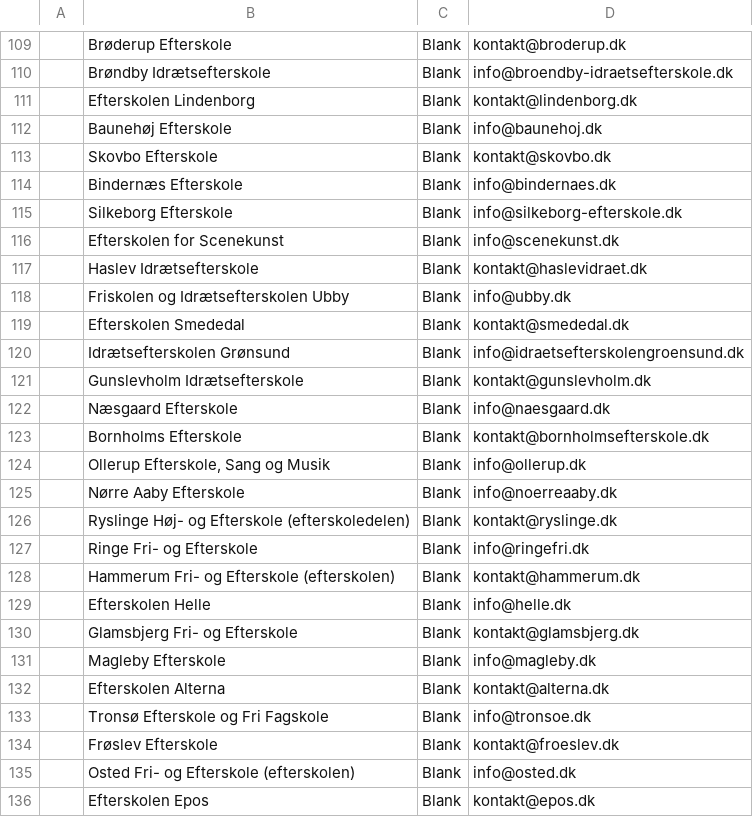
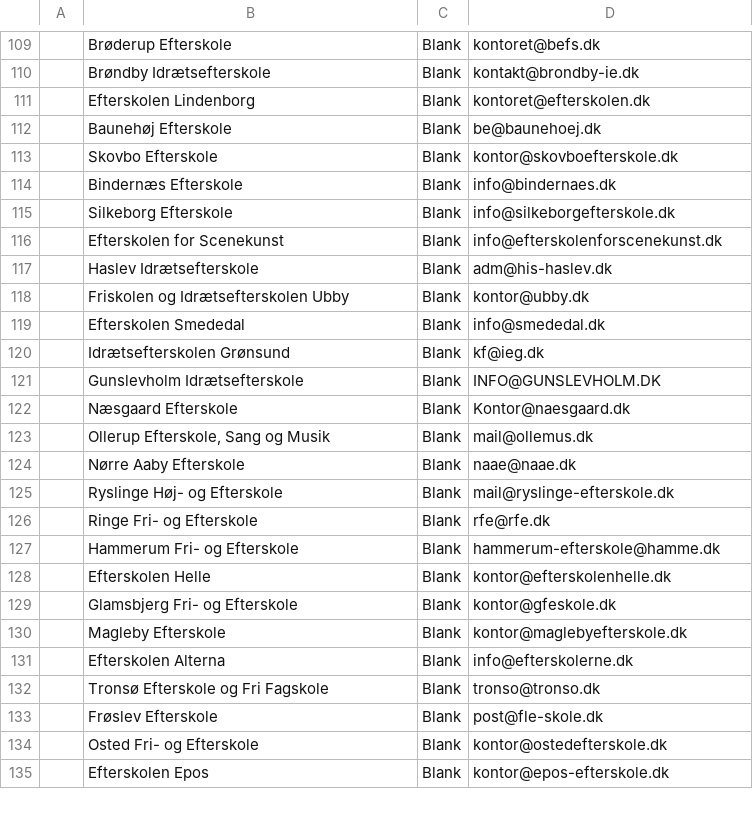
Before and after one commit to Asgerspange/csstrats-sales, a CSV file: storage/emails.csv, drawn as a sheet; only a part is shown, gaps mark what is left out; the diff covers the shown part only.

```diff
--- a/storage/emails.csv
+++ b/storage/emails.csv
@@ -109,5 +109,5 @@
-,Brøderup Efterskole,Blank,kontakt@broderup.dk
-,Brøndby Idrætsefterskole,Blank,info@broendby-idraetsefterskole.dk
-,Efterskolen Lindenborg,Blank,kontakt@lindenborg.dk
-,Baunehøj Efterskole,Blank,info@baunehoj.dk
-,Skovbo Efterskole,Blank,kontakt@skovbo.dk
+,Brøderup Efterskole,Blank,kontoret@befs.dk
+,Brøndby Idrætsefterskole,Blank,kontakt@brondby-ie.dk
+,Efterskolen Lindenborg,Blank,kontoret@efterskolen.dk
+,Baunehøj Efterskole,Blank,be@baunehoej.dk
+,Skovbo Efterskole,Blank,kontor@skovboefterskole.dk
@@ -115,22 +115,21 @@
-,Silkeborg Efterskole,Blank,info@silkeborg-efterskole.dk
-,Efterskolen for Scenekunst,Blank,info@scenekunst.dk
-,Haslev Idrætsefterskole,Blank,kontakt@haslevidraet.dk
-,Friskolen og Idrætsefterskolen Ubby,Blank,info@ubby.dk
-,Efterskolen Smededal,Blank,kontakt@smededal.dk
-,Idrætsefterskolen Grønsund,Blank,info@idraetsefterskolengroensund.dk
-,Gunslevholm Idrætsefterskole,Blank,kontakt@gunslevholm.dk
-,Næsgaard Efterskole,Blank,info@naesgaard.dk
-,Bornholms Efterskole,Blank,kontakt@bornholmsefterskole.dk
-,"Ollerup Efterskole, Sang og Musik",Blank,info@ollerup.dk
-,Nørre Aaby Efterskole,Blank,info@noerreaaby.dk
-,Ryslinge Høj- og Efterskole (efterskoledelen),Blank,kontakt@ryslinge.dk
-,Ringe Fri- og Efterskole,Blank,info@ringefri.dk
-,Hammerum Fri- og Efterskole (efterskolen),Blank,kontakt@hammerum.dk
-,Efterskolen Helle,Blank,info@helle.dk
-,Glamsbjerg Fri- og Efterskole,Blank,kontakt@glamsbjerg.dk
-,Magleby Efterskole,Blank,info@magleby.dk
-,Efterskolen Alterna,Blank,kontakt@alterna.dk
-,Tronsø Efterskole og Fri Fagskole,Blank,info@tronsoe.dk
-,Frøslev Efterskole,Blank,kontakt@froeslev.dk
-,Osted Fri- og Efterskole (efterskolen),Blank,info@osted.dk
-,Efterskolen Epos,Blank,kontakt@epos.dk
+,Silkeborg Efterskole,Blank,info@silkeborgefterskole.dk
+,Efterskolen for Scenekunst,Blank,info@efterskolenforscenekunst.dk
+,Haslev Idrætsefterskole,Blank,adm@his-haslev.dk
+,Friskolen og Idrætsefterskolen Ubby,Blank,kontor@ubby.dk
+,Efterskolen Smededal,Blank,info@smededal.dk
+,Idrætsefterskolen Grønsund,Blank,kf@ieg.dk
+,Gunslevholm Idrætsefterskole,Blank,INFO@GUNSLEVHOLM.DK
+,Næsgaard Efterskole,Blank,Kontor@naesgaard.dk
+,"Ollerup Efterskole, Sang og Musik",Blank,mail@ollemus.dk
+,Nørre Aaby Efterskole,Blank,naae@naae.dk
+,Ryslinge Høj- og Efterskole ,Blank,mail@ryslinge-efterskole.dk
+,Ringe Fri- og Efterskole,Blank,rfe@rfe.dk
+,Hammerum Fri- og Efterskole ,Blank,hammerum-efterskole@hamme.dk
+,Efterskolen Helle,Blank,kontor@efterskolenhelle.dk
+,Glamsbjerg Fri- og Efterskole,Blank,kontor@gfeskole.dk
+,Magleby Efterskole,Blank,kontor@maglebyefterskole.dk
+,Efterskolen Alterna,Blank,info@efterskolerne.dk
+,Tronsø Efterskole og Fri Fagskole,Blank,tronso@tronso.dk
+,Frøslev Efterskole,Blank,post@fle-skole.dk
+,Osted Fri- og Efterskole ,Blank,kontor@ostedefterskole.dk
+,Efterskolen Epos,Blank,kontor@epos-efterskole.dk
```
Also changed, not shown: 166 edited cells elsewhere in this file, 2 other files.
